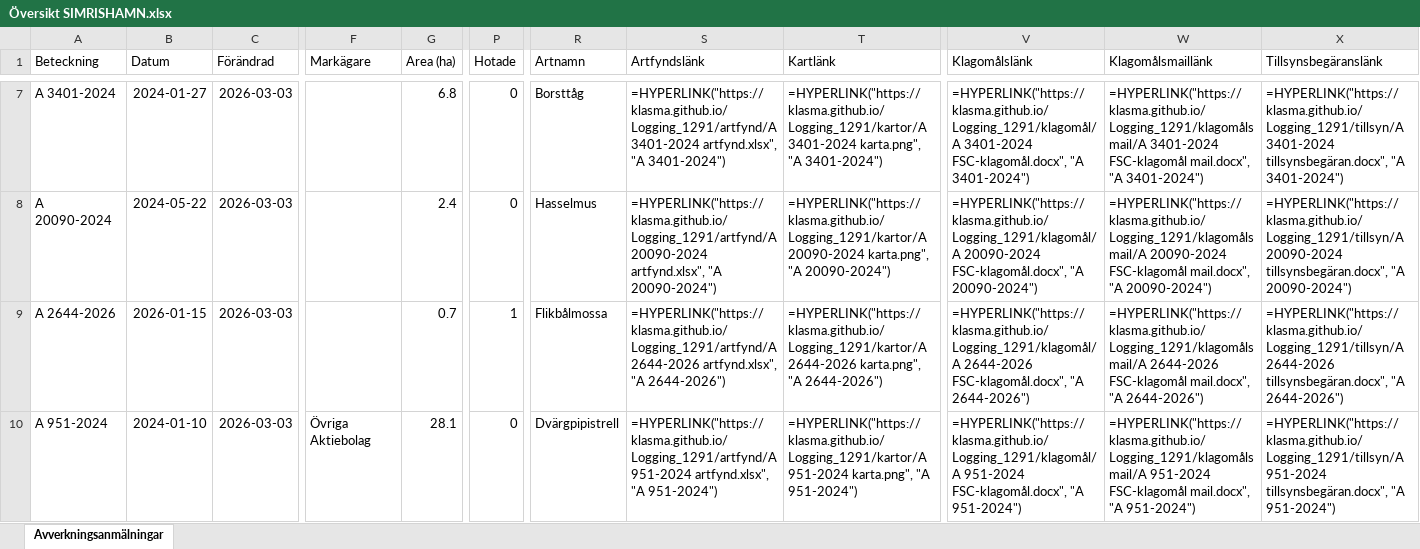
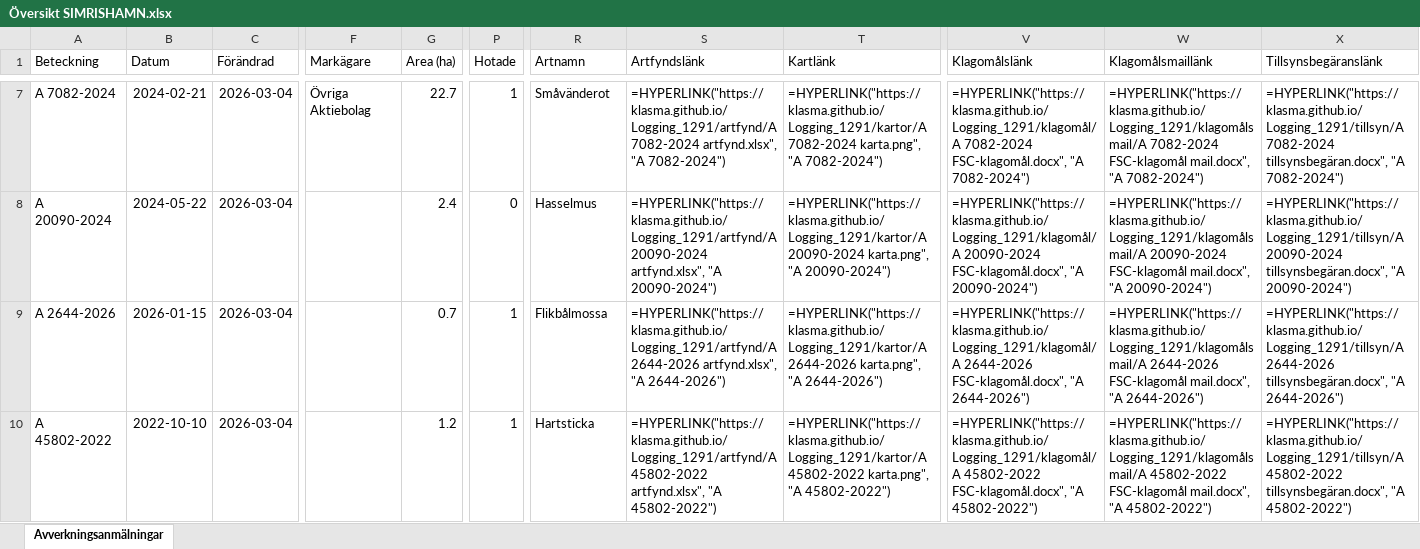
Before and after one commit to klasma/Logging_1291, an Excel workbook: Översikt SIMRISHAMN.xlsx, sheet Avverkningsanmälningar, drawn as a sheet; only a part is shown, gaps mark what is left out; values as stored, in another font and other column widths than the file's, no borders; formulas without a stored value are shown as written; the diff covers the shown part only; the diff names each change by its address in the sheet, - before the commit and + after, or states it on an @@ line.

```diff
--- a/Översikt SIMRISHAMN.xlsx (sheet Avverkningsanmälningar)
+++ b/Översikt SIMRISHAMN.xlsx (sheet Avverkningsanmälningar)
-A7 (Beteckning): A 3401-2024
+A7 (Beteckning): A 7082-2024
-B7 (Datum): 2024-01-27
+B7 (Datum): 2024-02-21
-C7:C10 (Förändrad): 2026-03-03
+C7:C10 (Förändrad): 2026-03-04
-F7 (Markägare): (empty)
+F7 (Markägare): Övriga Aktiebolag
-G7 (Area (ha)): 6.8
+G7 (Area (ha)): 22.7
-P7 (Hotade): 0
+P7 (Hotade): 1
-R7 (Artnamn): Borsttåg
+R7 (Artnamn): Småvänderot
-S7 (Artfyndslänk): =HYPERLINK("https://klasma.github.io/Logging_1291/artfynd/A 3401-2024 artfynd.xlsx", "A 3401-2024")
+S7 (Artfyndslänk): =HYPERLINK("https://klasma.github.io/Logging_1291/artfynd/A 7082-2024 artfynd.xlsx", "A 7082-2024")
-T7 (Kartlänk): =HYPERLINK("https://klasma.github.io/Logging_1291/kartor/A 3401-2024 karta.png", "A 3401-2024")
+T7 (Kartlänk): =HYPERLINK("https://klasma.github.io/Logging_1291/kartor/A 7082-2024 karta.png", "A 7082-2024")
-V7 (Klagomålslänk): =HYPERLINK("https://klasma.github.io/Logging_1291/klagomål/A 3401-2024 FSC-klagomål.docx", "A 3401-2024")
+V7 (Klagomålslänk): =HYPERLINK("https://klasma.github.io/Logging_1291/klagomål/A 7082-2024 FSC-klagomål.docx", "A 7082-2024")
-W7 (Klagomålsmaillänk): =HYPERLINK("https://klasma.github.io/Logging_1291/klagomålsmail/A 3401-2024 FSC-klagomål mail.docx", "A 3401-2024")
+W7 (Klagomålsmaillänk): =HYPERLINK("https://klasma.github.io/Logging_1291/klagomålsmail/A 7082-2024 FSC-klagomål mail.docx", "A 7082-2024")
-X7 (Tillsynsbegäranslänk): =HYPERLINK("https://klasma.github.io/Logging_1291/tillsyn/A 3401-2024 tillsynsbegäran.docx", "A 3401-2024")
+X7 (Tillsynsbegäranslänk): =HYPERLINK("https://klasma.github.io/Logging_1291/tillsyn/A 7082-2024 tillsynsbegäran.docx", "A 7082-2024")
-A10 (Beteckning): A 951-2024
+A10 (Beteckning): A 45802-2022
-B10 (Datum): 2024-01-10
+B10 (Datum): 2022-10-10
-F10 (Markägare): Övriga Aktiebolag
+F10 (Markägare): (empty)
-G10 (Area (ha)): 28.1
+G10 (Area (ha)): 1.2
-P10 (Hotade): 0
+P10 (Hotade): 1
-R10 (Artnamn): Dvärgpipistrell
+R10 (Artnamn): Hartsticka
-S10 (Artfyndslänk): =HYPERLINK("https://klasma.github.io/Logging_1291/artfynd/A 951-2024 artfynd.xlsx", "A 951-2024")
+S10 (Artfyndslänk): =HYPERLINK("https://klasma.github.io/Logging_1291/artfynd/A 45802-2022 artfynd.xlsx", "A 45802-2022")
-T10 (Kartlänk): =HYPERLINK("https://klasma.github.io/Logging_1291/kartor/A 951-2024 karta.png", "A 951-2024")
+T10 (Kartlänk): =HYPERLINK("https://klasma.github.io/Logging_1291/kartor/A 45802-2022 karta.png", "A 45802-2022")
-V10 (Klagomålslänk): =HYPERLINK("https://klasma.github.io/Logging_1291/klagomål/A 951-2024 FSC-klagomål.docx", "A 951-2024")
+V10 (Klagomålslänk): =HYPERLINK("https://klasma.github.io/Logging_1291/klagomål/A 45802-2022 FSC-klagomål.docx", "A 45802-2022")
-W10 (Klagomålsmaillänk): =HYPERLINK("https://klasma.github.io/Logging_1291/klagomålsmail/A 951-2024 FSC-klagomål mail.docx", "A 951-2024")
+W10 (Klagomålsmaillänk): =HYPERLINK("https://klasma.github.io/Logging_1291/klagomålsmail/A 45802-2022 FSC-klagomål mail.docx", "A 45802-2022")
-X10 (Tillsynsbegäranslänk): =HYPERLINK("https://klasma.github.io/Logging_1291/tillsyn/A 951-2024 tillsynsbegäran.docx", "A 951-2024")
+X10 (Tillsynsbegäranslänk): =HYPERLINK("https://klasma.github.io/Logging_1291/tillsyn/A 45802-2022 tillsynsbegäran.docx", "A 45802-2022")
```
Also changed, not shown: 452 edited cells elsewhere in this sheet, artfynd/A 19874-2024 artfynd.xlsx, artfynd/A 2644-2026 artfynd.xlsx, 56 other files.
